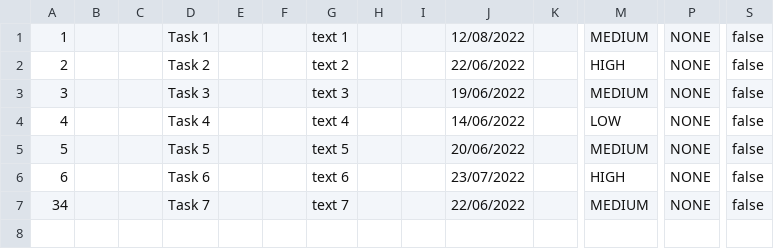
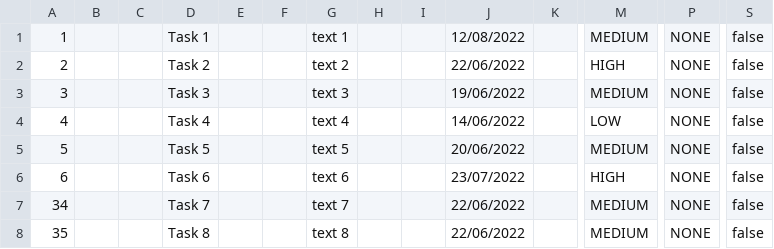
Before and after one commit to samGitHub93/task-manager-data, a CSV file: webapp/csvFile.csv, drawn as a sheet; only a part is shown, gaps mark what is left out; rows hold the shown columns only; the diff names each change by its address in the sheet, - before the commit and + after, or states it on an @@ line.

Commit message:
Commit changes to all files

```diff
--- a/webapp/csvFile.csv
+++ b/webapp/csvFile.csv
+row 8: 35 |  |  | Task 8 |  |  | text 8 |  |  | 22/06/2022 |  | MEDIUM | NONE | false
```
